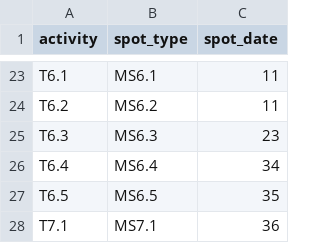
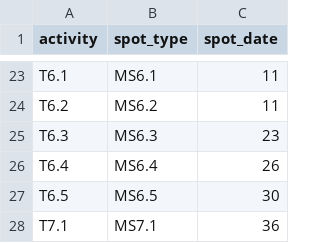
Before and after one commit to r3xth0r/ganttrify-make, a CSV file: spots.csv, drawn as a sheet; only a part is shown, gaps mark what is left out.

Commit message:
Modified spots T6.4 and T6.5

```diff
--- a/spots.csv
+++ b/spots.csv
@@ -25,4 +25,4 @@ T6.2,MS6.2,11
 T6.3,MS6.3,23
-T6.4,MS6.4,34
-T6.5,MS6.5,35
+T6.4,MS6.4,26
+T6.5,MS6.5,30
 T7.1,MS7.1,36
```
